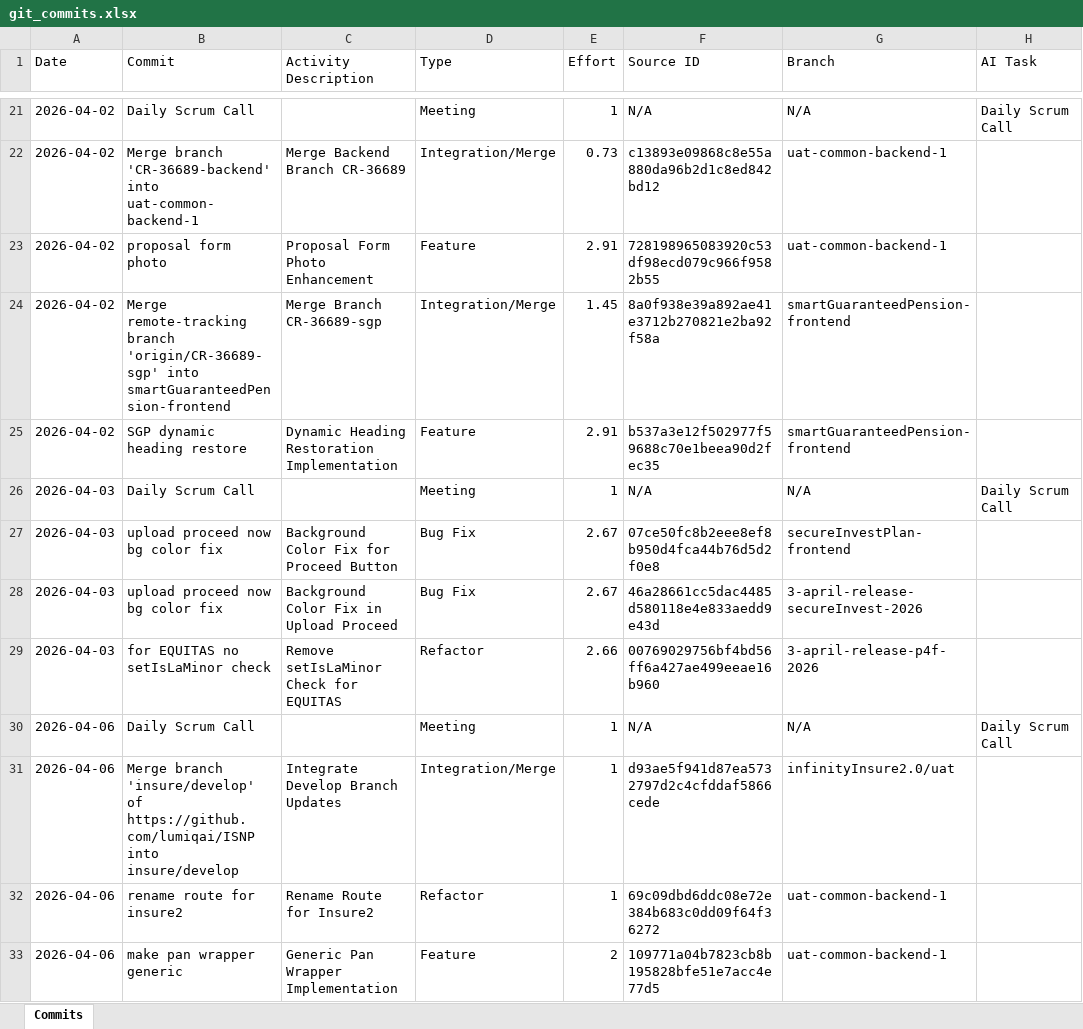
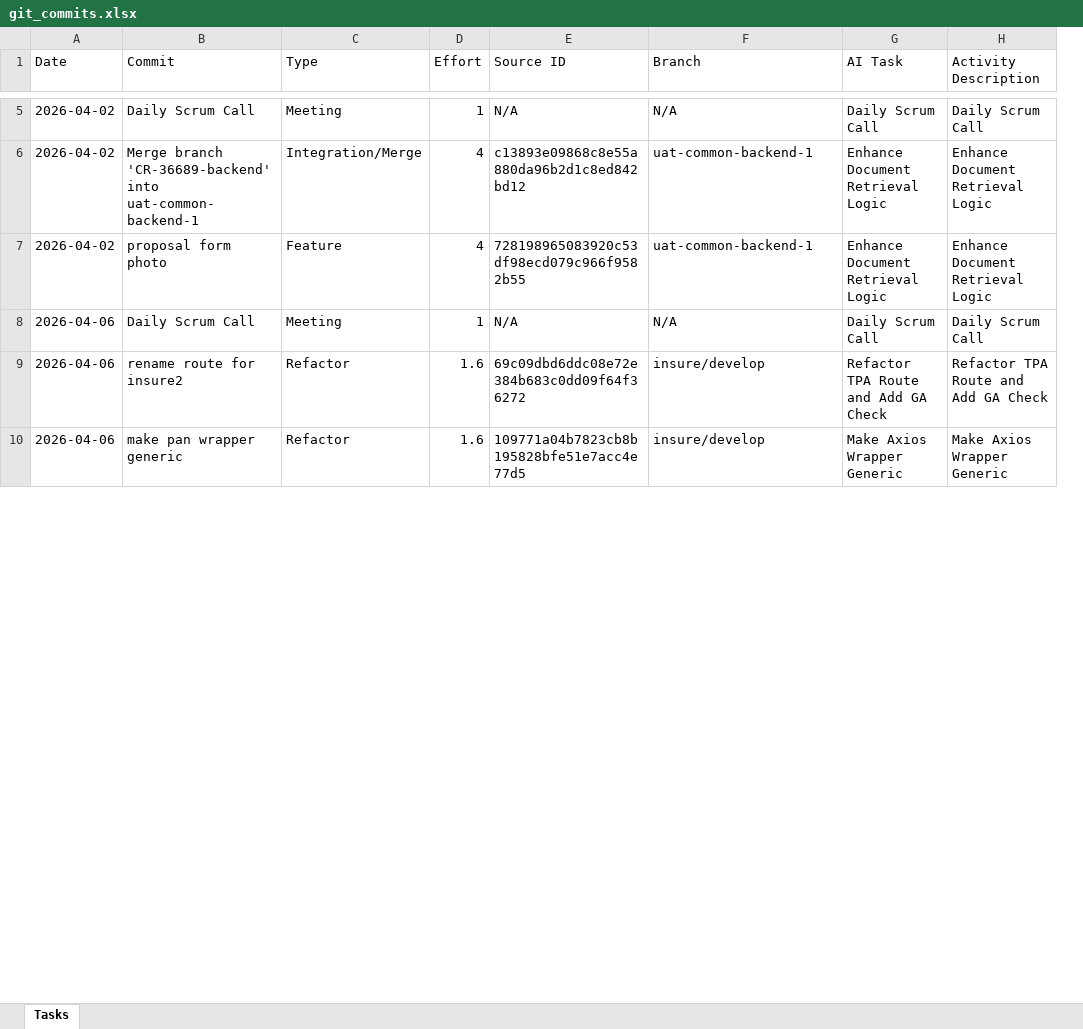
Before and after one commit to lumiqshubh23/redmine_automation, an Excel workbook: redmine-logger/backend/user_data/lumiqshubh23/git_commits.xlsx, sheet Tasks, drawn as a sheet; only a part is shown, gaps mark what is left out; values as stored, in another font and other column widths than the file's, no borders; removed rows and columns are numbered as before the commit, all else as after; the diff covers the shown part only; the diff names each change by its address in the sheet, - before the commit and + after, or states it on an @@ line.

```diff
--- a/redmine-logger/backend/user_data/lumiqshubh23/git_commits.xlsx (sheet Tasks)
+++ b/redmine-logger/backend/user_data/lumiqshubh23/git_commits.xlsx (sheet Tasks)
-sheet tab: Commits
+sheet tab: Tasks
-column C (Activity Description), rows 22-23: Merge Backend Branch CR-36689 | Proposal Form Photo Enhancement; rows 32-33: Rename Route for Insure2 | Generic Pan Wrapper Implementation
+column H (Activity Description), rows 5-10: Daily Scrum Call | Enhance Document Retrieval Logic | Enhance Document Retrieval Logic | Daily Scrum Call | Refactor TPA Route and Add GA Check | Make Axios Wrapper Generic
-D6 (Effort): 0.73
+D6 (Effort): 4
-G6:G7 (AI Task): (empty)
+G6:G7 (AI Task): Enhance Document Retrieval Logic
-D7 (Effort): 2.91
+D7 (Effort): 4
-row 24: 2026-04-02 | Merge remote-tracking branch 'origin/CR-36689-sgp' into smartGuaranteedPension-frontend | Merge Branch CR-36689-sgp | Integration/Merge | 1.45 | 8a0f938e39a892ae41e3712b270821e2ba92f58a | smartGuaranteedPension-frontend
-row 25: 2026-04-02 | SGP dynamic heading restore | Dynamic Heading Restoration Implementation | Feature | 2.91 | b537a3e12f502977f59688c70e1beea90d2fec35 | smartGuaranteedPension-frontend
-row 26: 2026-04-03 | Daily Scrum Call |  | Meeting | 1 | N/A | N/A | Daily Scrum Call
-row 27: 2026-04-03 | upload proceed now bg color fix | Background Color Fix for Proceed Button | Bug Fix | 2.67 | 07ce50fc8b2eee8ef8b950d4fca44b76d5d2f0e8 | secureInvestPlan-frontend
-row 28: 2026-04-03 | upload proceed now bg color fix | Background Color Fix in Upload Proceed | Bug Fix | 2.67 | 46a28661cc5dac4485d580118e4e833aedd9e43d | 3-april-release-secureInvest-2026
-row 29: 2026-04-03 | for EQUITAS no setIsLaMinor check | Remove setIsLaMinor Check for EQUITAS | Refactor | 2.66 | 00769029756bf4bd56ff6a427ae499eeae16b960 | 3-april-release-p4f-2026
-row 31: 2026-04-06 | Merge branch 'insure/develop' of https://github.com/lumiqai/ISNP into insure/develop | Integrate Develop Branch Updates | Integration/Merge | 1 | d93ae5f941d87ea5732797d2c4cfddaf5866cede | infinityInsure2.0/uat
-D9 (Effort): 1
+D9 (Effort): 1.6
-F9:F10 (Branch): uat-common-backend-1
+F9:F10 (Branch): insure/develop
-G9 (AI Task): (empty)
+G9 (AI Task): Refactor TPA Route and Add GA Check
-C10 (Type): Feature
+C10 (Type): Refactor
-D10 (Effort): 2
+D10 (Effort): 1.6
-G10 (AI Task): (empty)
+G10 (AI Task): Make Axios Wrapper Generic
```
Also changed, not shown: 69 added rows, 69 removed rows and 75 edited cells elsewhere in this sheet, redmine-logger/backend/user_data/lumiqshubh23/APU_Tracking.xlsx, redmine-logger/backend/user_data/lumiqshubh23/input.xlsx, 12 other files.
